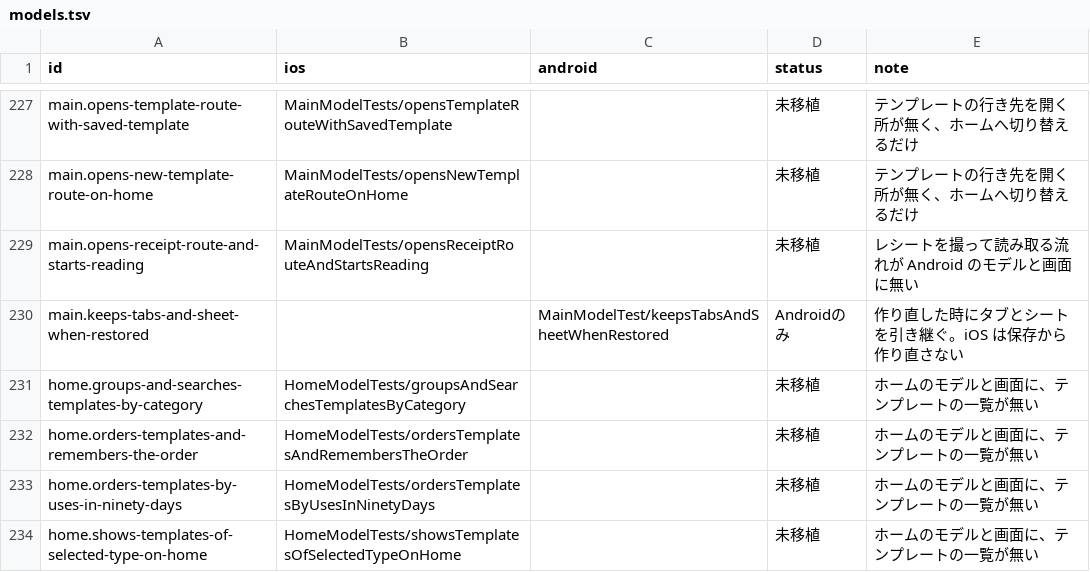
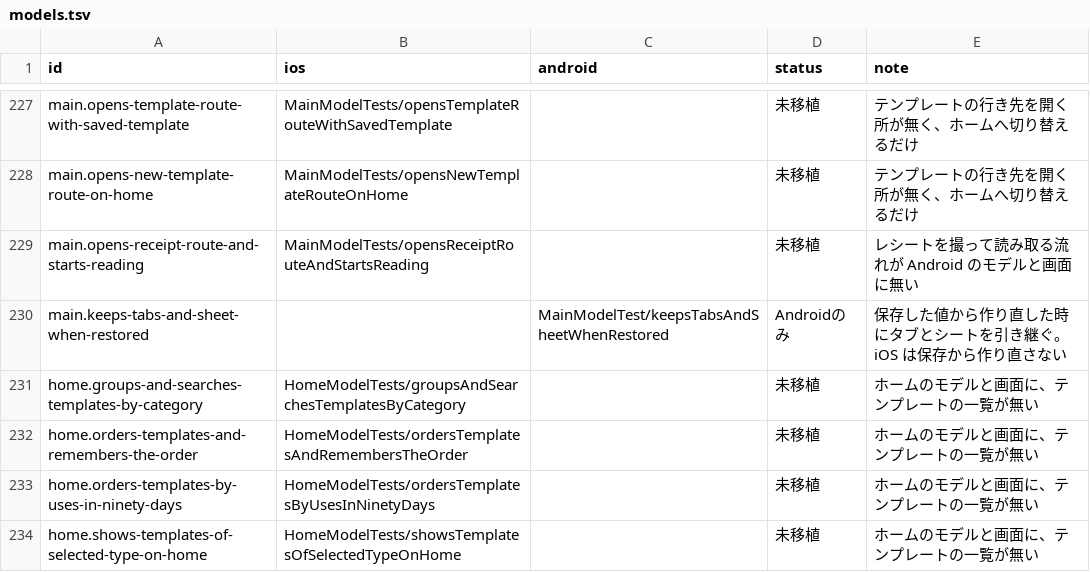
Before and after one commit to yossibank/kakeibot, a TSV file: spec/scenarios/models.tsv, drawn as a sheet; only a part is shown, gaps mark what is left out.

```diff
--- a/spec/scenarios/models.tsv
+++ b/spec/scenarios/models.tsv
@@ -229,3 +229,3 @@ main.opens-new-template-route-on-home	MainModelTests/opensNewTemplateRouteOnHome
 main.opens-receipt-route-and-starts-reading	MainModelTests/opensReceiptRouteAndStartsReading		未移植	レシートを撮って読み取る流れが Android のモデルと画面に無い
-main.keeps-tabs-and-sheet-when-restored		MainModelTest/keepsTabsAndSheetWhenRestored	Androidのみ	作り直した時にタブとシートを引き継ぐ。iOS は保存から作り直さない
+main.keeps-tabs-and-sheet-when-restored		MainModelTest/keepsTabsAndSheetWhenRestored	Androidのみ	保存した値から作り直した時にタブとシートを引き継ぐ。iOS は保存から作り直さない
 home.groups-and-searches-templates-by-category	HomeModelTests/groupsAndSearchesTemplatesByCategory		未移植	ホームのモデルと画面に、テンプレートの一覧が無い
```
Also changed, not shown: 5 other files.
